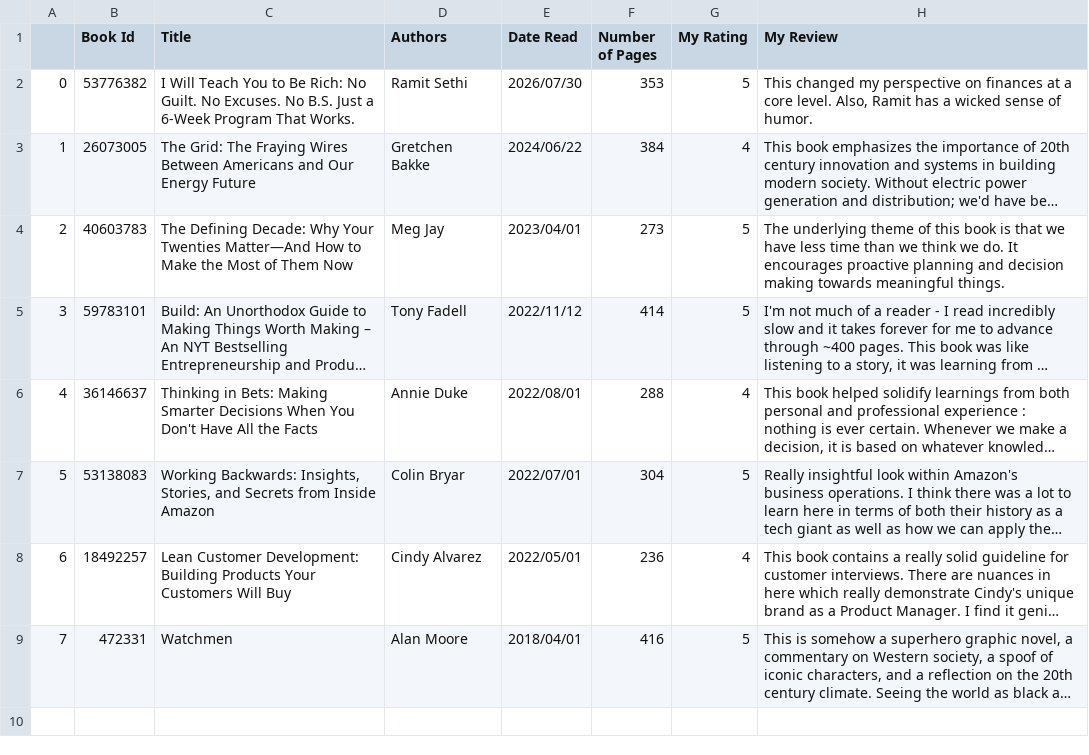
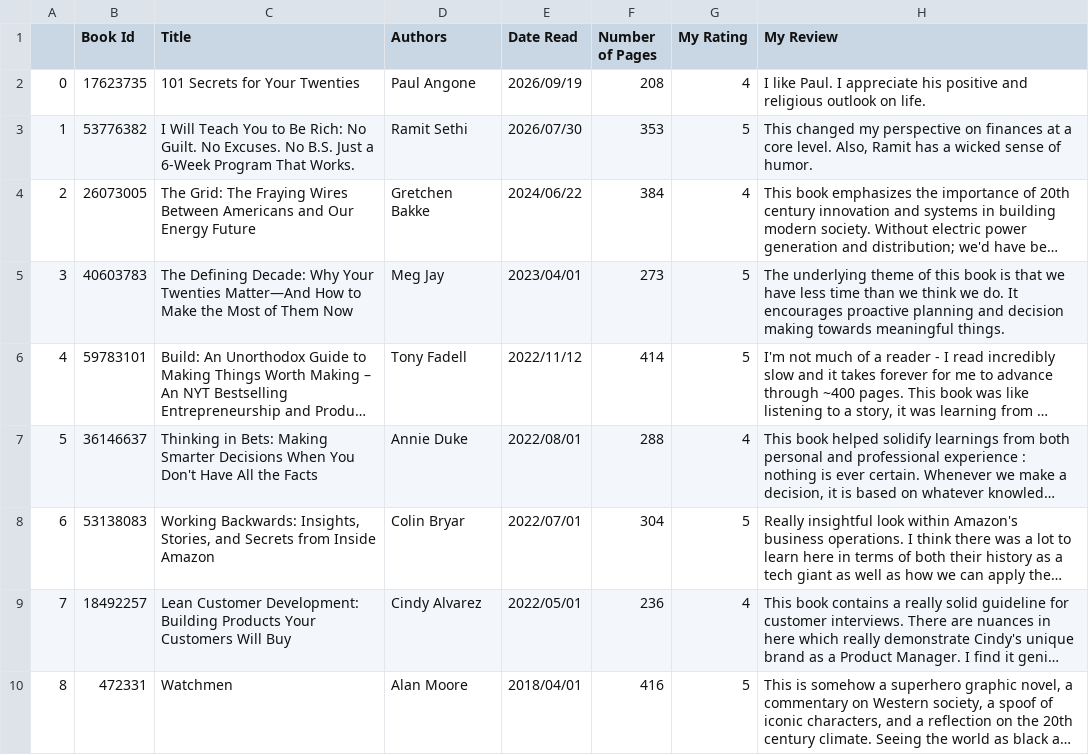
Before and after one commit to Dipto9999/dipto9999.github.io, a CSV file: src/assets/data/goodreads/goodreads_reviews.csv, drawn as a sheet; long unchanged cells end in …; addresses are those after the commit; the diff names each change by its address in the sheet, - before the commit and + after, or states it on an @@ line.

```diff
--- a/src/assets/data/goodreads/goodreads_reviews.csv
+++ b/src/assets/data/goodreads/goodreads_reviews.csv
+row 2: 0 | 17623735 | 101 Secrets for Your Twenties | Paul Angone | 2026/09/19 | 208 | 4 | I like Paul. I appreciate his positive and religious outlook on life.
@@ column A renumbered from row 3 down @@
```
Also changed, not shown: src/assets/data/goodreads/goodreads.csv, 13 other files.
